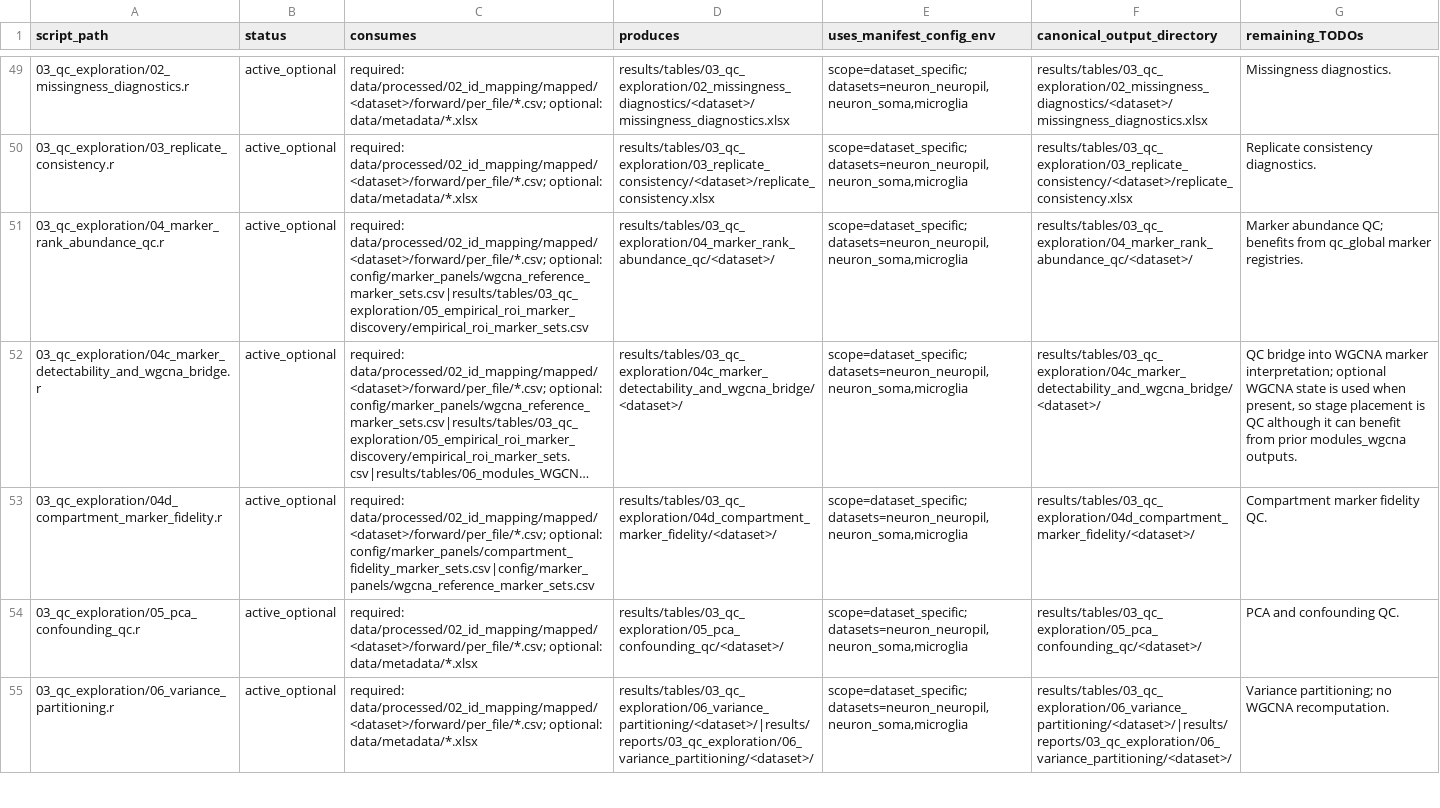
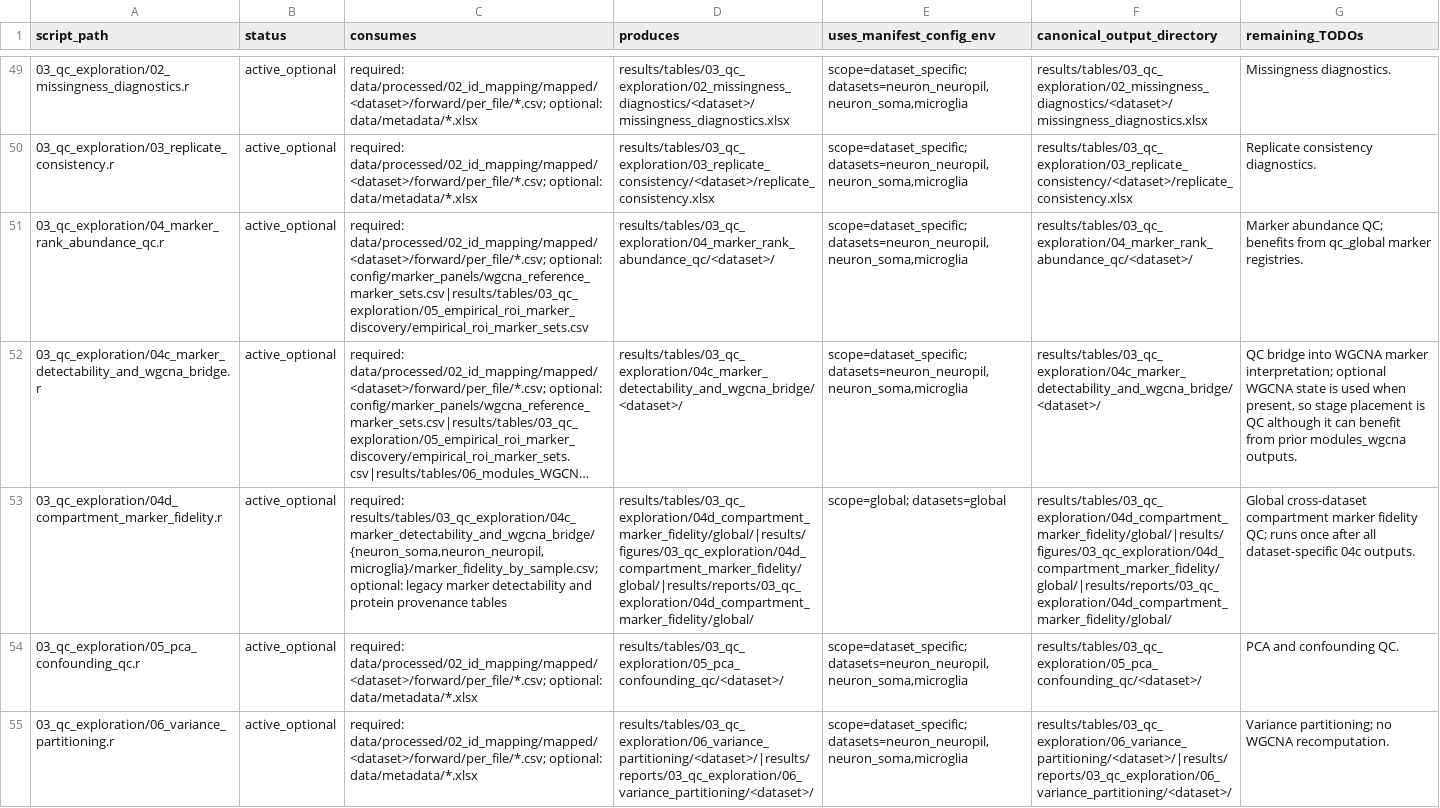
Before and after one commit to topohl/pRoteomics, a TSV file: docs/active_script_io_audit.tsv, drawn as a sheet; only a part is shown, gaps mark what is left out; long unchanged cells end in …; the diff names each change by its address in the sheet, - before the commit and + after, or states it on an @@ line.

Commit message:
Switch 04d compartment marker fidelity to global
Update docs/active_script_io_audit.tsv for 03_qc_exploration/04d_compartment_marker_fidelity.r: convert the step from dataset-specific to a single global job. Required inputs now point to marker_fidelity_by_sample.csv produced by 04c for neuron_soma, neuron_neuropil, and microglia; outputs and paths are adjusted to global locations; scope and datasets set to 'global'. This documents that 04d runs once after all dataset-specific 04c outputs.

```diff
--- a/docs/active_script_io_audit.tsv
+++ b/docs/active_script_io_audit.tsv
-C53 (consumes): required: data/processed/02_id_mapping/mapped/<dataset>/forward/per_file/*.csv; optional: config/marker_panels/compartment_fidelity_marker_sets.csv|config/marker_panels/wgcna_reference_marker_sets.csv
+C53 (consumes): required: results/tables/03_qc_exploration/04c_marker_detectability_and_wgcna_bridge/{neuron_soma,neuron_neuropil,microglia}/marker_fidelity_by_sample.csv; optional: legacy marker detectability and protein provenance tables
-D53 (produces): results/tables/03_qc_exploration/04d_compartment_marker_fidelity/<dataset>/
+D53 (produces): results/tables/03_qc_exploration/04d_compartment_marker_fidelity/global/|results/figures/03_qc_exploration/04d_compartment_marker_fidelity/global/|results/reports/03_qc_exploration/04d_compartment_marker_fidelity/global/
-E53 (uses_manifest_config_env): scope=dataset_specific; datasets=neuron_neuropil,neuron_soma,microglia
+E53 (uses_manifest_config_env): scope=global; datasets=global
-F53 (canonical_output_directory): results/tables/03_qc_exploration/04d_compartment_marker_fidelity/<dataset>/
+F53 (canonical_output_directory): results/tables/03_qc_exploration/04d_compartment_marker_fidelity/global/|results/figures/03_qc_exploration/04d_compartment_marker_fidelity/global/|results/reports/03_qc_exploration/04d_compartment_marker_fidelity/global/
-G53 (remaining_TODOs): Compartment marker fidelity QC.
+G53 (remaining_TODOs): Global cross-dataset compartment marker fidelity QC; runs once after all dataset-specific 04c outputs.
```
